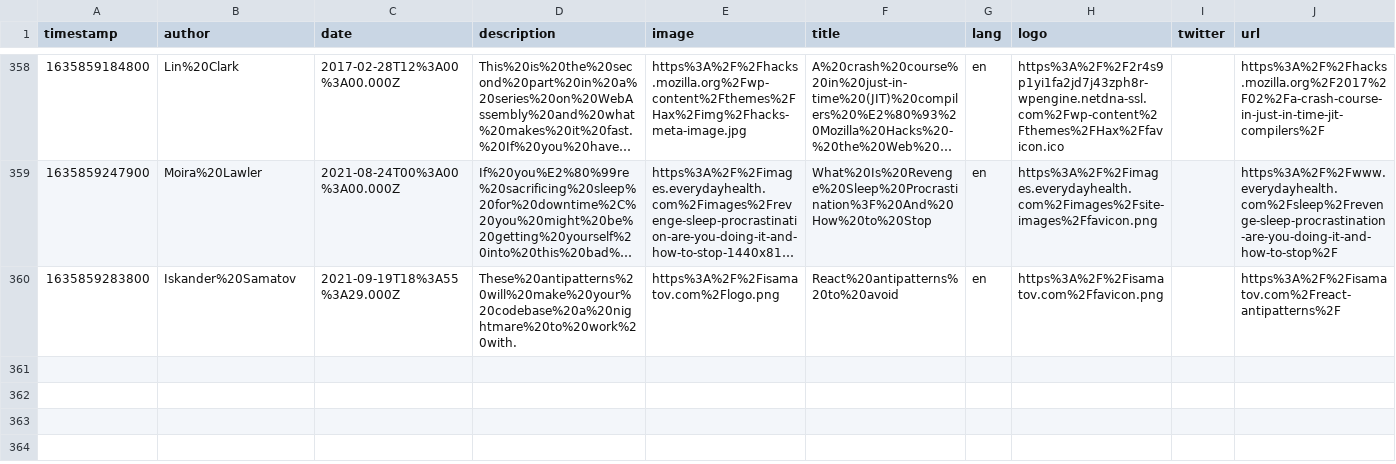
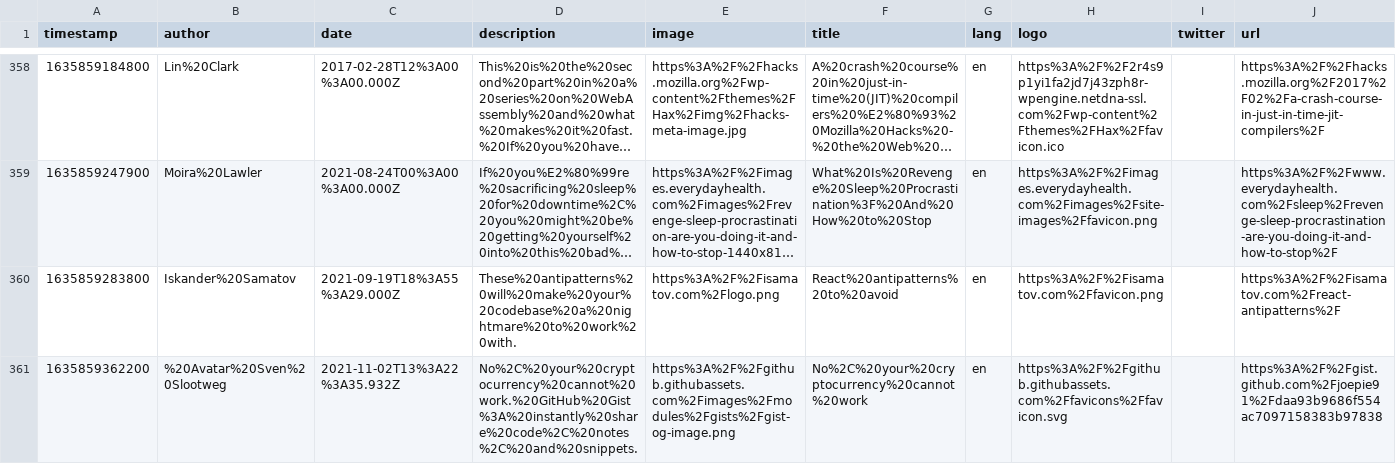
Before and after one commit to eckertalex/database, a CSV file: reading.csv, drawn as a sheet; only a part is shown, gaps mark what is left out; long unchanged cells end in …; the diff names each change by its address in the sheet, - before the commit and + after, or states it on an @@ line.

Commit message:
gitrows: Add https://gist.github.com/joepie91/daa93b9686f554ac7097158383b97838

```diff
--- a/reading.csv
+++ b/reading.csv
+row 361: 1635859362200 | %20Avatar%20Sven%20Slootweg | 2021-11-02T13%3A22%3A35.932Z | No%2C%20your%20cryptocurrency%20cannot%20work.%20GitHub%20Gist%3A%20instantly%20share%20code%2C%20notes%2C%20and%20snippets. | https%3A%2F%2Fgithub.githubassets.com%2Fimages%2Fmodules%2Fgists%2Fgist-og-image.png | No%2C%20your%20cryptocurrency%20cannot%20work | en | https%3A%2F%2Fgithub.githubassets.com%2Ffavicons%2Ffavicon.svg |  | https%3A%2F%2Fgist.github.com%2Fjoepie91%2Fdaa93b9686f554ac7097158383b97838
```
